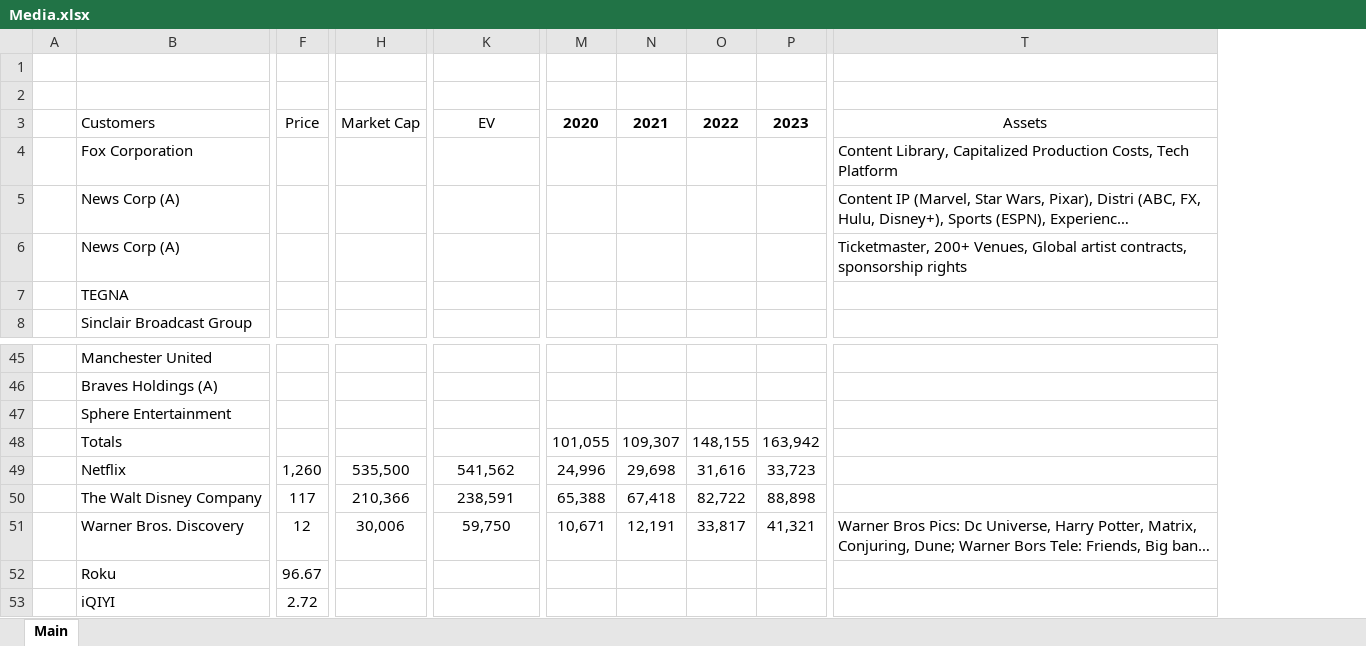
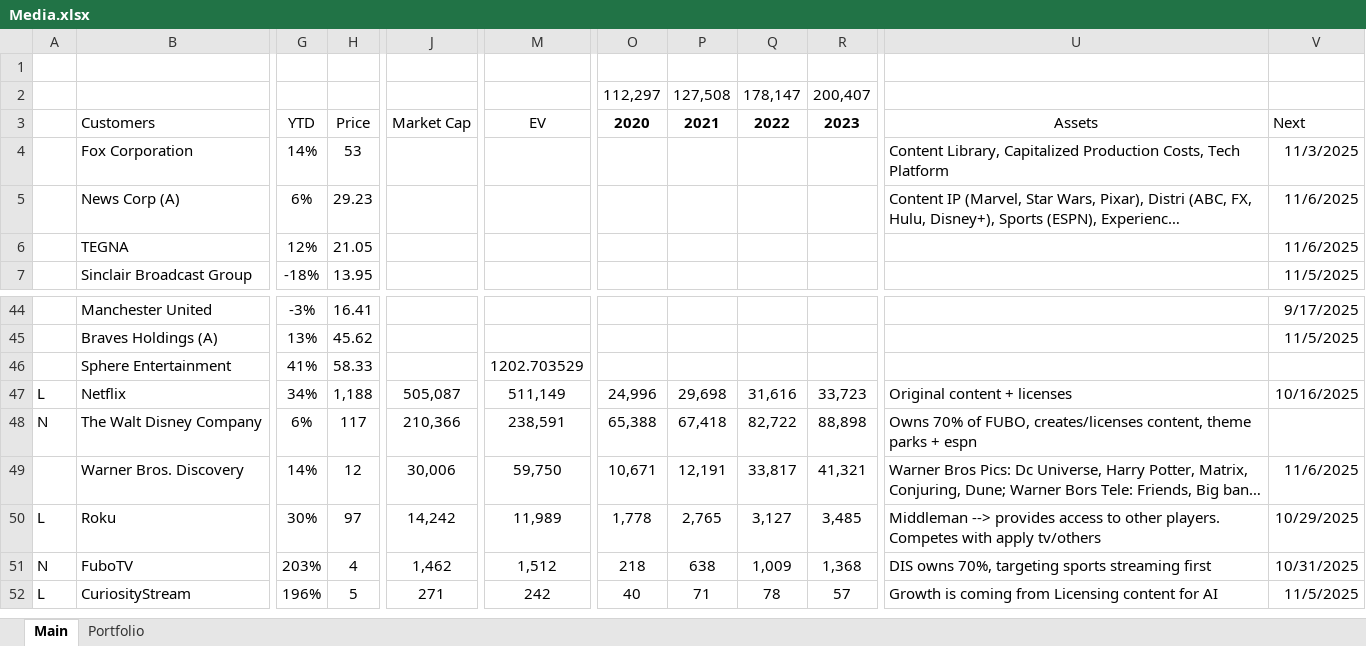
Before and after one commit to jameelbrannon/payme, an Excel workbook: Media/Media.xlsx, sheet Main, drawn as a sheet; only a part is shown, gaps mark what is left out; long unchanged cells end in …; values as stored, in another font and other column widths than the file's, no borders; removed rows and columns are numbered as before the commit, all else as after; rows hold the shown columns only; the diff covers the shown part only; the diff names each change by its address in the sheet, - before the commit and + after, or states it on an @@ line.

Commit message:
Add files via upload

```diff
--- a/Media/Media.xlsx (sheet Main)
+++ b/Media/Media.xlsx (sheet Main)
+sheet tab: Portfolio
-column A, empty
+column A, rows 47-50: L | N |  | L
@@ column F hidden, row 3: Price; rows 49-52: 1,260 | 117 | 12 | 96.67 @@
+column G, rows 3-7: YTD | 14% | 6% | 12% | -18%; rows 44-50: -3% | 13% | 41% | 34% | 6% | 14% | 30%
+column H, rows 3-7: Price | 53 | 29.23 | 21.05 | 13.95; rows 44-50: 16.41 | 45.62 | 58.33 | 1,188 | 117 | 12 | 97
+column V, rows 3-7: Next | 11/3/2025 | 11/6/2025 | 11/6/2025 | 11/5/2025; rows 44-50: 9/17/2025 | 11/5/2025 |  | 10/16/2025 |  | 11/6/2025 | 10/29/2025
-row 2: (empty)
+row 2:  |  |  |  |  |  | 112,297 | 127,508 | 178,147 | 200,407
-row 6:  | News Corp (A) |  |  |  |  |  |  |  | Ticketmaster, 200+ Venues, Global artist contracts, sponsorship rights
-M46: (empty)
+M46: 1202.703529
-row 48:  | Totals |  |  |  | 101,055 | 109,307 | 148,155 | 163,942
-J47: 535,500
+J47: 505,087
-M47: 541,562
+M47: 511,149
-U47: (empty)
+U47: Original content + licenses
-U48: (empty)
+U48: Owns 70% of FUBO, creates/licenses content, theme parks + espn
-J50: (empty)
+J50: 14,242
-M50: (empty)
+M50: 11,989
-O50: (empty)
+O50: 1,778
-P50: (empty)
+P50: 2,765
-Q50: (empty)
+Q50: 3,127
-R50: (empty)
+R50: 3,485
-U50: (empty)
+U50: Middleman --> provides access to other players. Competes with apply tv/others
-row 53:  | iQIYI | 2.72
+row 51: N | FuboTV | 203% | 4 | 1,462 | 1,512 | 218 | 638 | 1,009 | 1,368 | DIS owns 70%, targeting sports streaming first | 10/31/2025
+row 52: L | CuriosityStream | 196% | 5 | 271 | 242 | 40 | 71 | 78 | 57 | Growth is coming from Licensing content for AI | 11/5/2025
```
Also changed, not shown: 4 removed rows, 1 removed column, 47 edited cells and cell formats elsewhere in this sheet, formulas that keep their value, hidden cells.
